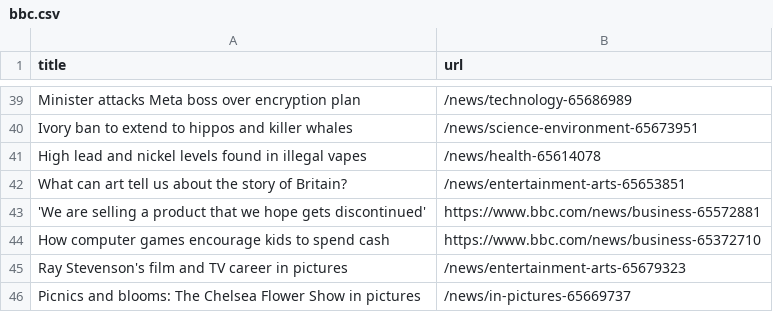
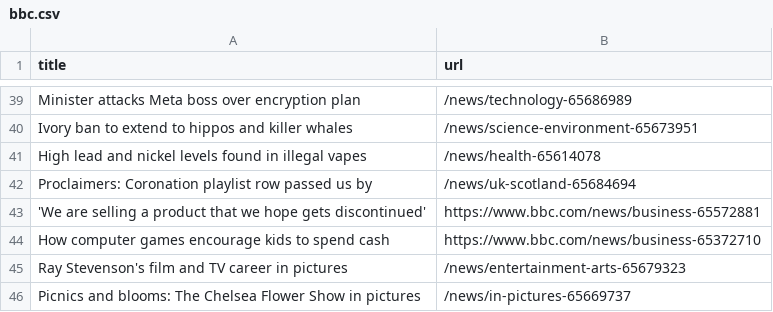
Before and after one commit to amanda-chn/automatic-scraper-bbc, a CSV file: bbc.csv, drawn as a sheet; only a part is shown, gaps mark what is left out.

```diff
--- a/bbc.csv
+++ b/bbc.csv
@@ -41,3 +41,3 @@ Ivory ban to extend to hippos and killer whales,/news/science-environment-656739
 High lead and nickel levels found in illegal vapes,/news/health-65614078
-What can art tell us about the story of Britain?,/news/entertainment-arts-65653851
+Proclaimers: Coronation playlist row passed us by,/news/uk-scotland-65684694
 'We are selling a product that we hope gets discontinued',https://www.bbc.com/news/business-65572881
```
